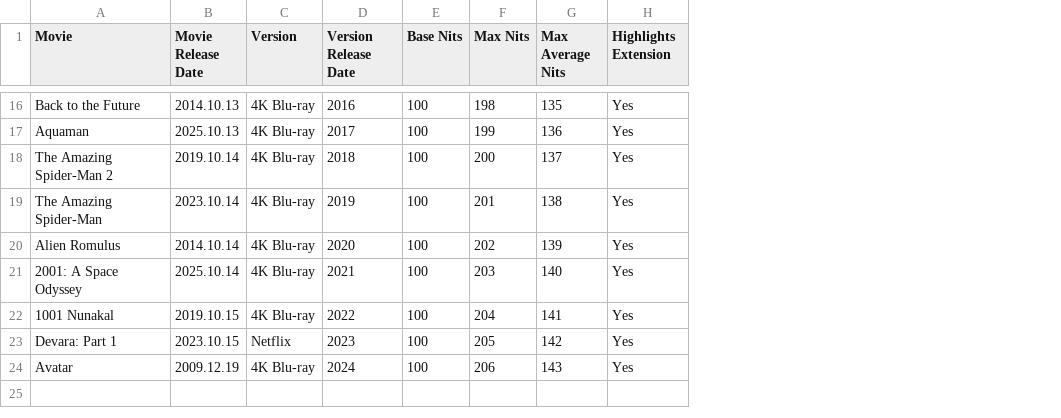
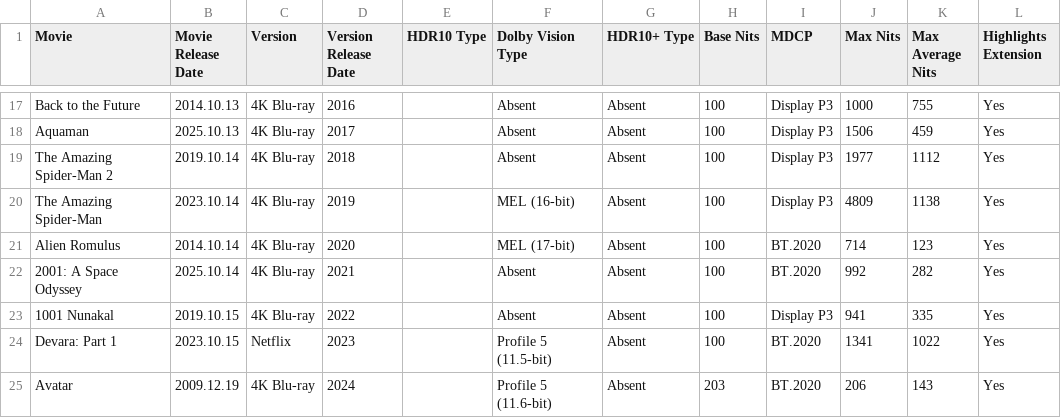
Before and after one commit to shreytyagi/shreytyagi, a CSV file: data/hdrmovies.csv, drawn as a sheet; only a part is shown, gaps mark what is left out; addresses are those after the commit; the diff covers the shown part only; the diff names each change by its address in the sheet, - before the commit and + after, or states it on an @@ line.

```diff
--- a/data/hdrmovies.csv
+++ b/data/hdrmovies.csv
+column E (HDR10 Type), empty
+column F (Dolby Vision Type), rows 17-25: Absent | Absent | Absent | MEL (16-bit) | MEL (17-bit) | Absent | Absent | Profile 5 (11.5-bit) | Profile 5 (11.6-bit)
+column G (HDR10+ Type), rows 17-25: all Absent
+column I (MDCP), rows 17-25: Display P3 | Display P3 | Display P3 | Display P3 | BT.2020 | BT.2020 | Display P3 | BT.2020 | BT.2020
-J17 (Max Nits): 198
+J17 (Max Nits): 1000
-K17 (Max Average Nits): 135
+K17 (Max Average Nits): 755
-J18 (Max Nits): 199
+J18 (Max Nits): 1506
-K18 (Max Average Nits): 136
+K18 (Max Average Nits): 459
-J19 (Max Nits): 200
+J19 (Max Nits): 1977
-K19 (Max Average Nits): 137
+K19 (Max Average Nits): 1112
-J20 (Max Nits): 201
+J20 (Max Nits): 4809
-K20 (Max Average Nits): 138
+K20 (Max Average Nits): 1138
-J21 (Max Nits): 202
+J21 (Max Nits): 714
-K21 (Max Average Nits): 139
+K21 (Max Average Nits): 123
-J22 (Max Nits): 203
+J22 (Max Nits): 992
-K22 (Max Average Nits): 140
+K22 (Max Average Nits): 282
-J23 (Max Nits): 204
+J23 (Max Nits): 941
-K23 (Max Average Nits): 141
+K23 (Max Average Nits): 335
-J24 (Max Nits): 205
+J24 (Max Nits): 1341
-K24 (Max Average Nits): 142
+K24 (Max Average Nits): 1022
-H25 (Base Nits): 100
+H25 (Base Nits): 203
```
Also changed, not shown: 1 added row and 26 edited cells elsewhere in this file.
